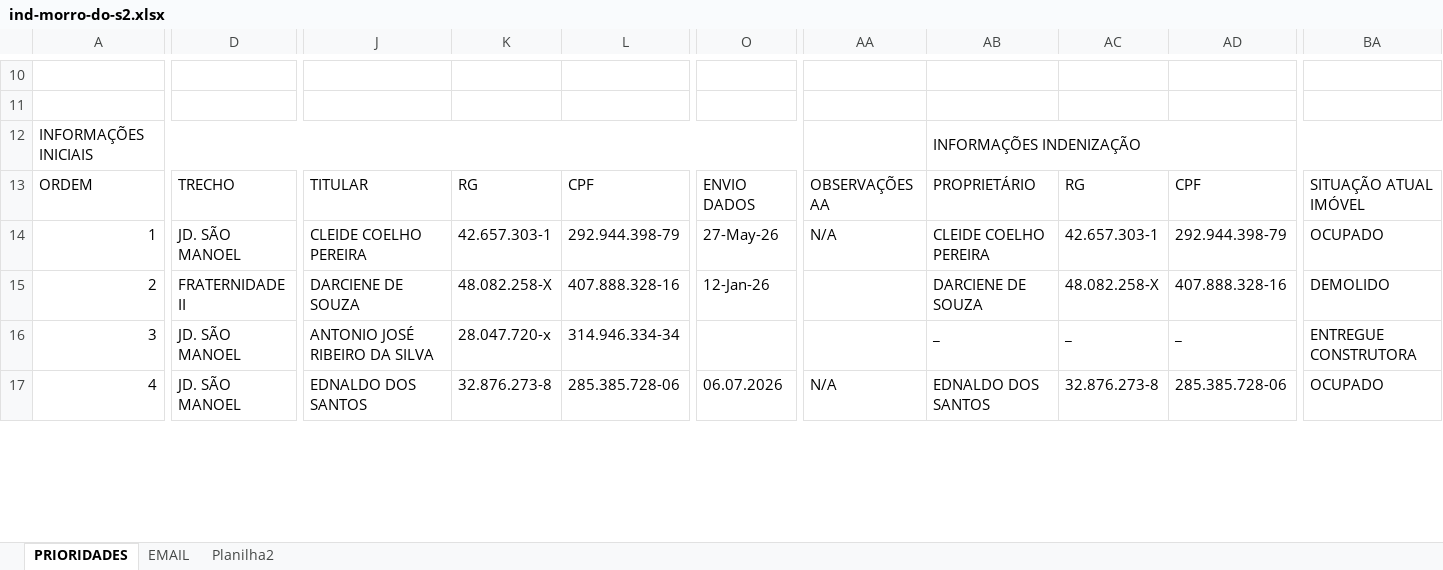
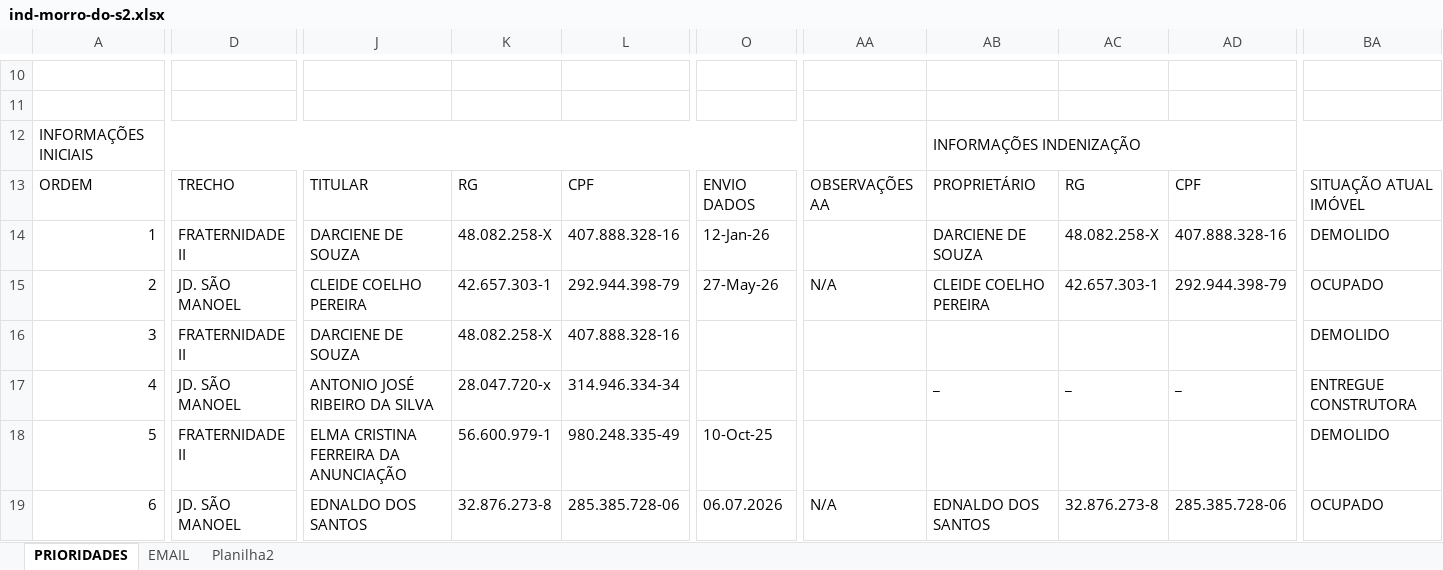
Before and after one commit to secretariahabitacao/painel-cts-habitacao, an Excel workbook: ind-morro-do-s2.xlsx, sheet PRIORIDADES, drawn as a sheet; only a part is shown, gaps mark what is left out; values as stored, in another font and other column widths than the file's, no cell formats; conditional formats not drawn; addresses are those after the commit; rows hold the shown columns only; the diff covers the shown part only; the diff names each change by its address in the sheet, - before the commit and + after, or states it on an @@ line.

```diff
--- a/ind-morro-do-s2.xlsx (sheet PRIORIDADES)
+++ b/ind-morro-do-s2.xlsx (sheet PRIORIDADES)
-D14: JD. SÃO MANOEL
+D14: FRATERNIDADE II
-J14: CLEIDE COELHO PEREIRA
+J14: DARCIENE DE SOUZA
-K14: 42.657.303-1
+K14: 48.082.258-X
-L14: 292.944.398-79
+L14: 407.888.328-16
-O14: 27-May-26
+O14: 12-Jan-26
-AA14: N/A
+AA14: (empty)
-AB14: CLEIDE COELHO PEREIRA
+AB14: DARCIENE DE SOUZA
-AC14: 42.657.303-1
+AC14: 48.082.258-X
-AD14: 292.944.398-79
+AD14: 407.888.328-16
-BA14: OCUPADO
+BA14: DEMOLIDO
-D15: FRATERNIDADE II
+D15: JD. SÃO MANOEL
-J15: DARCIENE DE SOUZA
+J15: CLEIDE COELHO PEREIRA
-K15: 48.082.258-X
+K15: 42.657.303-1
-L15: 407.888.328-16
+L15: 292.944.398-79
-O15: 12-Jan-26
+O15: 27-May-26
-AA15: (empty)
+AA15: N/A
-AB15: DARCIENE DE SOUZA
+AB15: CLEIDE COELHO PEREIRA
-AC15: 48.082.258-X
+AC15: 42.657.303-1
-AD15: 407.888.328-16
+AD15: 292.944.398-79
-BA15: DEMOLIDO
+BA15: OCUPADO
+row 16: 3 | FRATERNIDADE II | DARCIENE DE SOUZA | 48.082.258-X | 407.888.328-16 |  |  |  |  |  | DEMOLIDO
-A17: 3
+A17: 4
+row 18: 5 | FRATERNIDADE II | ELMA CRISTINA FERREIRA DA ANUNCIAÇÃO | 56.600.979-1 | 980.248.335-49 | 10-Oct-25 |  |  |  |  | DEMOLIDO
-A19: 4
+A19: 6
```
Also changed, not shown: 9 added rows, 11 removed rows and 289 edited cells elsewhere in this sheet, sheet EMAIL, cell formats, formulas that keep their value.
